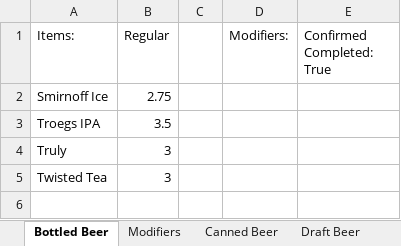
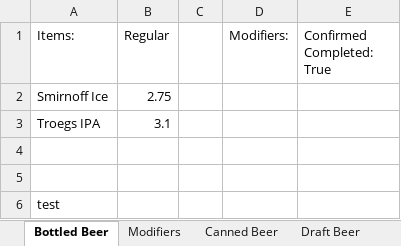
Before and after one commit to TragicallyProgrammed/JartrekMenuBuilder, an Excel workbook: src/static/exports/Hummels Demo.xlsx, sheet Bottled Beer, drawn as a sheet; values as stored, in another font and other column widths than the file's, no borders; the diff names each change by its address in the sheet, - before the commit and + after, or states it on an @@ line.

```diff
--- a/src/static/exports/Hummels Demo.xlsx (sheet Bottled Beer)
+++ b/src/static/exports/Hummels Demo.xlsx (sheet Bottled Beer)
-B3 (Regular): 3.5
+B3 (Regular): 3.1
-row 4: Truly | 3
+row 4: (empty)
-row 5: Twisted Tea | 3
+row 5: (empty)
+row 6: test
```
Also changed, not shown: sheet Employees, sheet Mixed Drinks, other sheet tabs, 21 other files.
